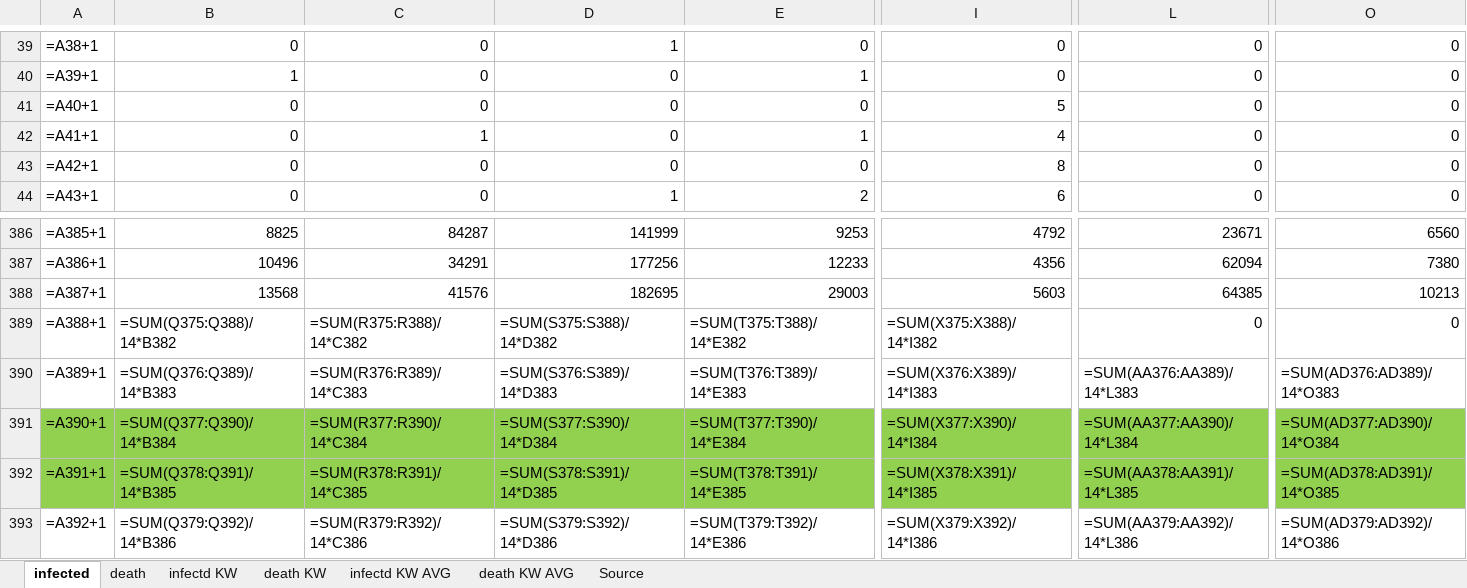
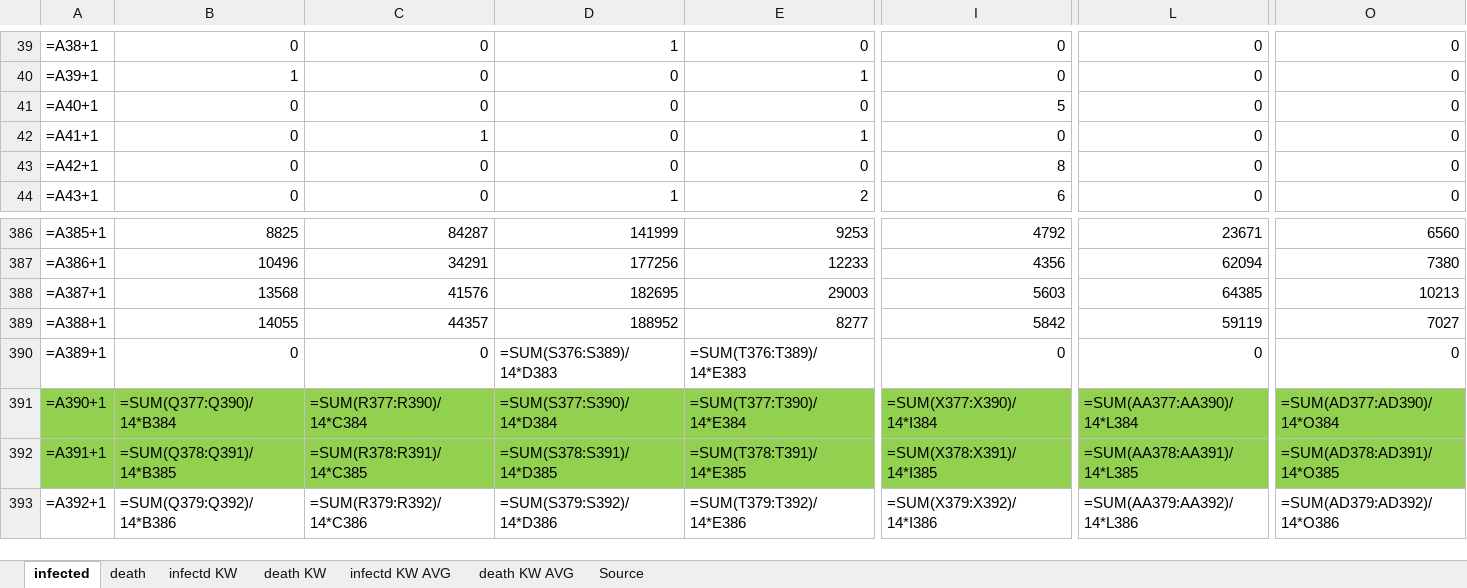
Before and after one commit to ChristophKrause/coronaDataHelper, an Excel workbook: src/CoronaDataHelper/CoronaDataHelper/res/coronadata-JHUCSSE.xlsx, sheet infected, drawn as a sheet; only a part is shown, gaps mark what is left out; values as stored, in another font and other column widths than the file's, no borders; formulas without a stored value are shown as written; conditional formats not drawn; the diff covers the shown part only; the diff names each change by its address in the sheet, - before the commit and + after, or states it on an @@ line.

```diff
--- a/src/CoronaDataHelper/CoronaDataHelper/res/coronadata-JHUCSSE.xlsx (sheet infected)
+++ b/src/CoronaDataHelper/CoronaDataHelper/res/coronadata-JHUCSSE.xlsx (sheet infected)
-I42: 4
+I42: 0
-B389: =SUM(Q375:Q388)/14*B382
+B389: 14055
-C389: =SUM(R375:R388)/14*C382
+C389: 44357
-D389: =SUM(S375:S388)/14*D382
+D389: 188952
-E389: =SUM(T375:T388)/14*E382
+E389: 8277
-I389: =SUM(X375:X388)/14*I382
+I389: 5842
-L389: 0
+L389: 59119
-O389: 0
+O389: 7027
-B390: =SUM(Q376:Q389)/14*B383
+B390: 0
-C390: =SUM(R376:R389)/14*C383
+C390: 0
-I390: =SUM(X376:X389)/14*I383
+I390: 0
-L390: =SUM(AA376:AA389)/14*L383
+L390: 0
-O390: =SUM(AD376:AD389)/14*O383
+O390: 0
```
Also changed, not shown: 7 edited cells elsewhere in this sheet, sheet death, src/CoronaDataHelper/CoronaDataHelper/res/coronadata_germany.xlsx, src/CoronaDataHelper/CoronaDataHelper/res/coronadata_germanyRKI.xlsx, 7 other files.
